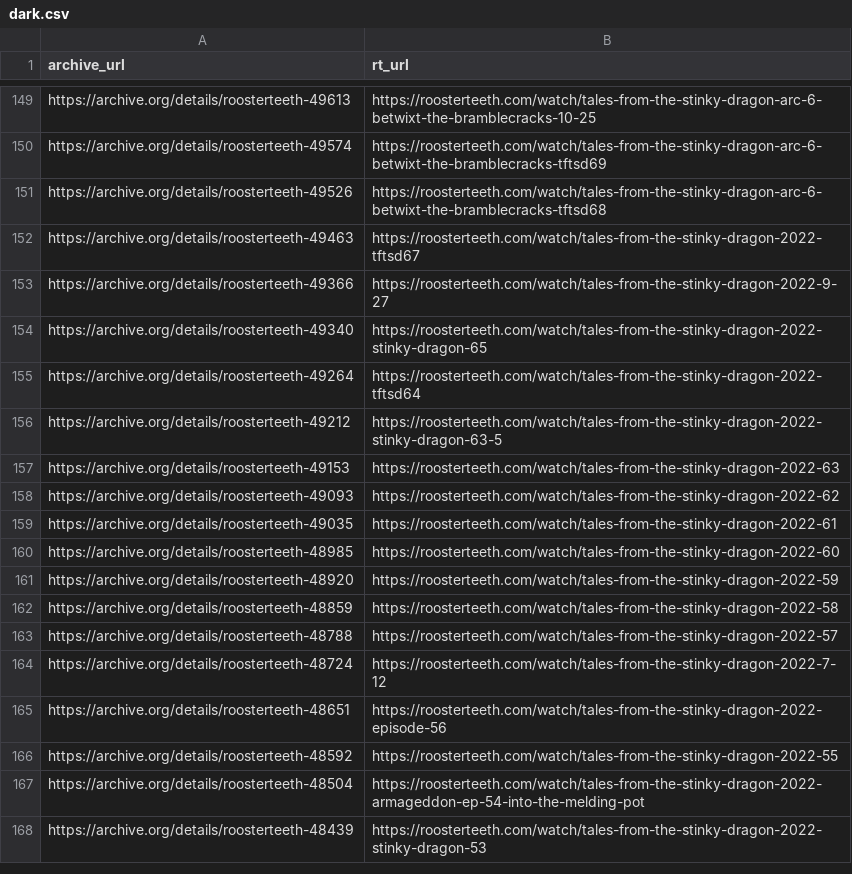
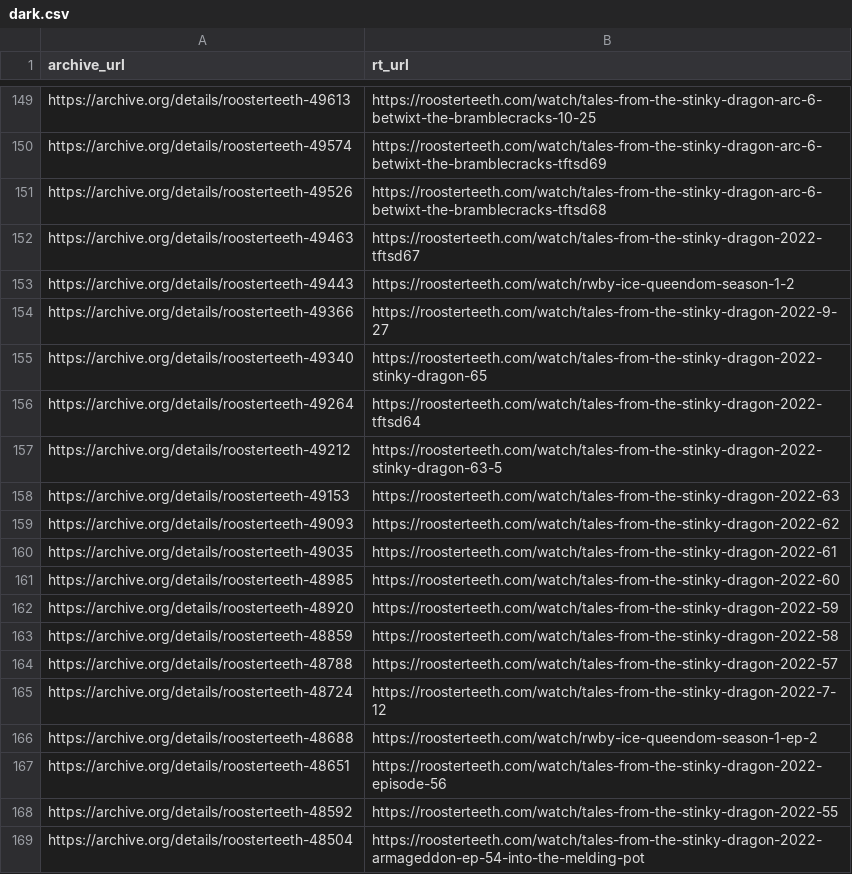
Before and after one commit to shiruken/rt-archive, a CSV file: data/dark.csv, drawn as a sheet; only a part is shown, gaps mark what is left out; the shorter side is filled out with more unchanged rows; the diff names each change by its address in the sheet, - before the commit and + after, or states it on an @@ line.

```diff
--- a/data/dark.csv
+++ b/data/dark.csv
+row 153: https://archive.org/details/roosterteeth-49443 | https://roosterteeth.com/watch/rwby-ice-queendom-season-1-2
+row 166: https://archive.org/details/roosterteeth-48688 | https://roosterteeth.com/watch/rwby-ice-queendom-season-1-ep-2
```
Also changed, not shown: docs/removed/removed.csv, 5 other files.
